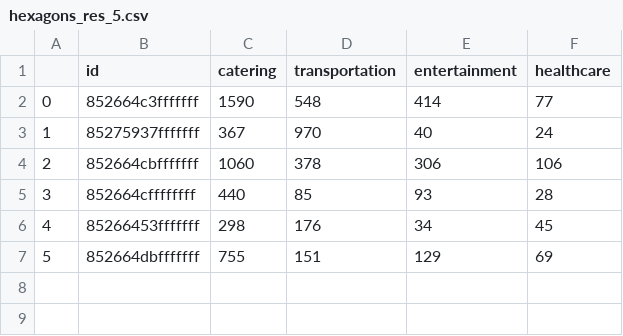
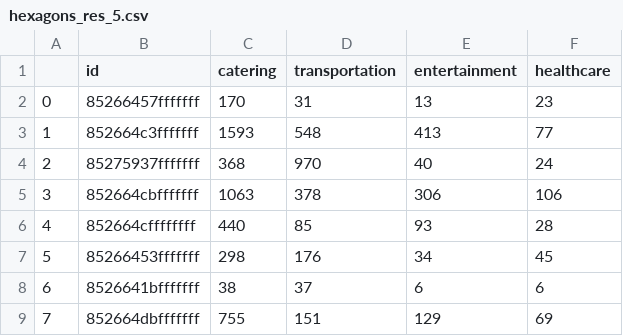
Before and after one commit to lukasblunck96/AAA_The_Dudes, a CSV file: data/poi_output/hexagons_res_5.csv, drawn as a sheet; addresses are those after the commit; the diff names each change by its address in the sheet, - before the commit and + after, or states it on an @@ line.

```diff
--- a/data/poi_output/hexagons_res_5.csv
+++ b/data/poi_output/hexagons_res_5.csv
+row 2: 0 | 85266457fffffff | 170 | 31 | 13 | 23
@@ column A renumbered from row 3 down @@
-C3 (catering): 1590
+C3 (catering): 1593
-E3 (entertainment): 414
+E3 (entertainment): 413
-C4 (catering): 367
+C4 (catering): 368
-C5 (catering): 1060
+C5 (catering): 1063
+row 8: 6 | 8526641bfffffff | 38 | 37 | 6 | 6
```
Also changed, not shown: data/business_district_location/hexagons_res_9.csv, data/poi_output/hexagons_res_6.csv, 39 other files.
